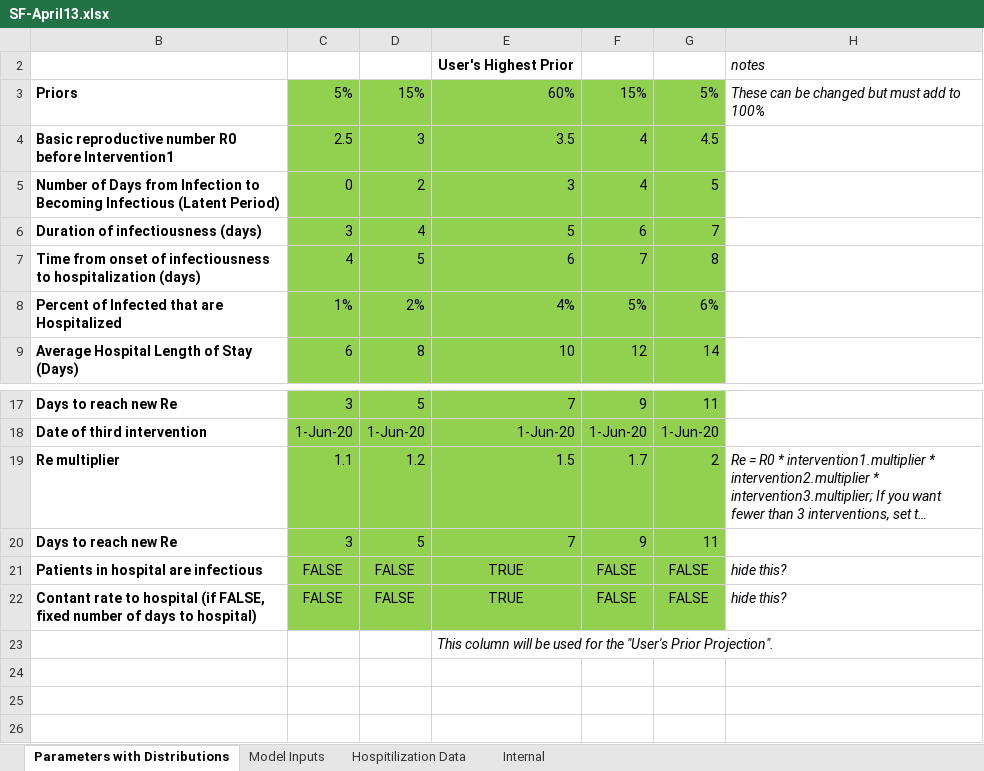
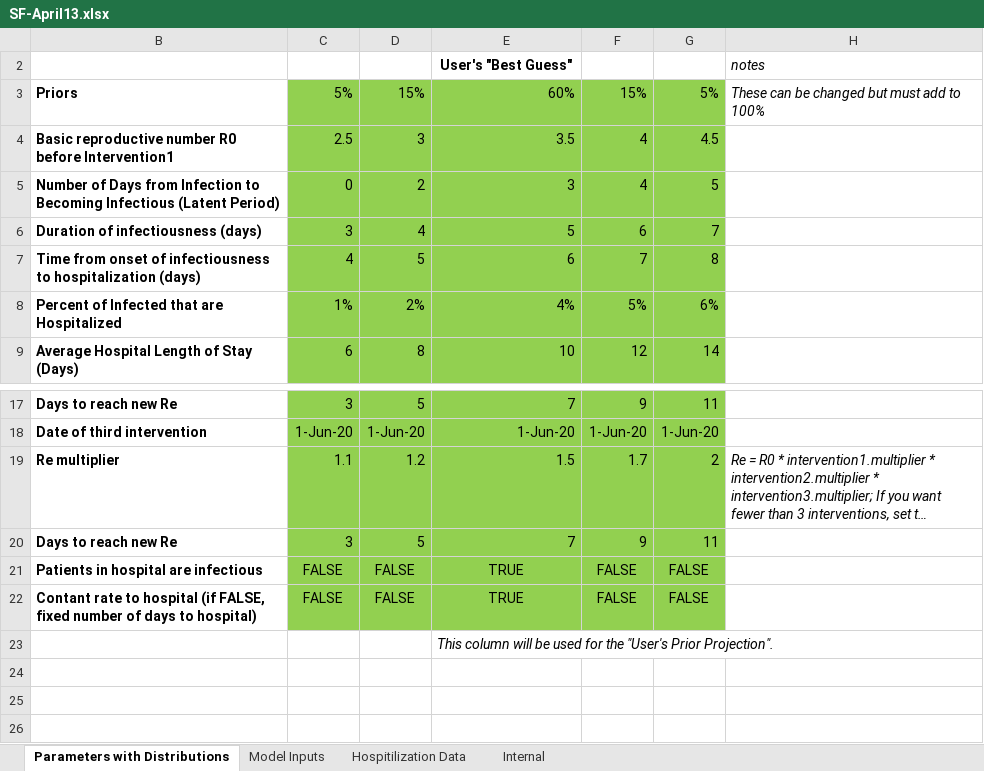
Before and after one commit to LocalEpi/LEMMA, an Excel workbook: inst/extdata/SF-April13.xlsx, sheet Parameters with Distributions, drawn as a sheet; only a part is shown, gaps mark what is left out; long unchanged cells end in …; values as stored, in another font and other column widths than the file's, no borders; the diff names each change by its address in the sheet, - before the commit and + after, or states it on an @@ line.

```diff
--- a/inst/extdata/SF-April13.xlsx (sheet Parameters with Distributions)
+++ b/inst/extdata/SF-April13.xlsx (sheet Parameters with Distributions)
-E2: User's Highest Prior
+E2: User's "Best Guess"
-H21:H22: hide this?
+H21:H22: (empty)
```
Also changed, not shown: sheet Internal, sheet Model Inputs.
